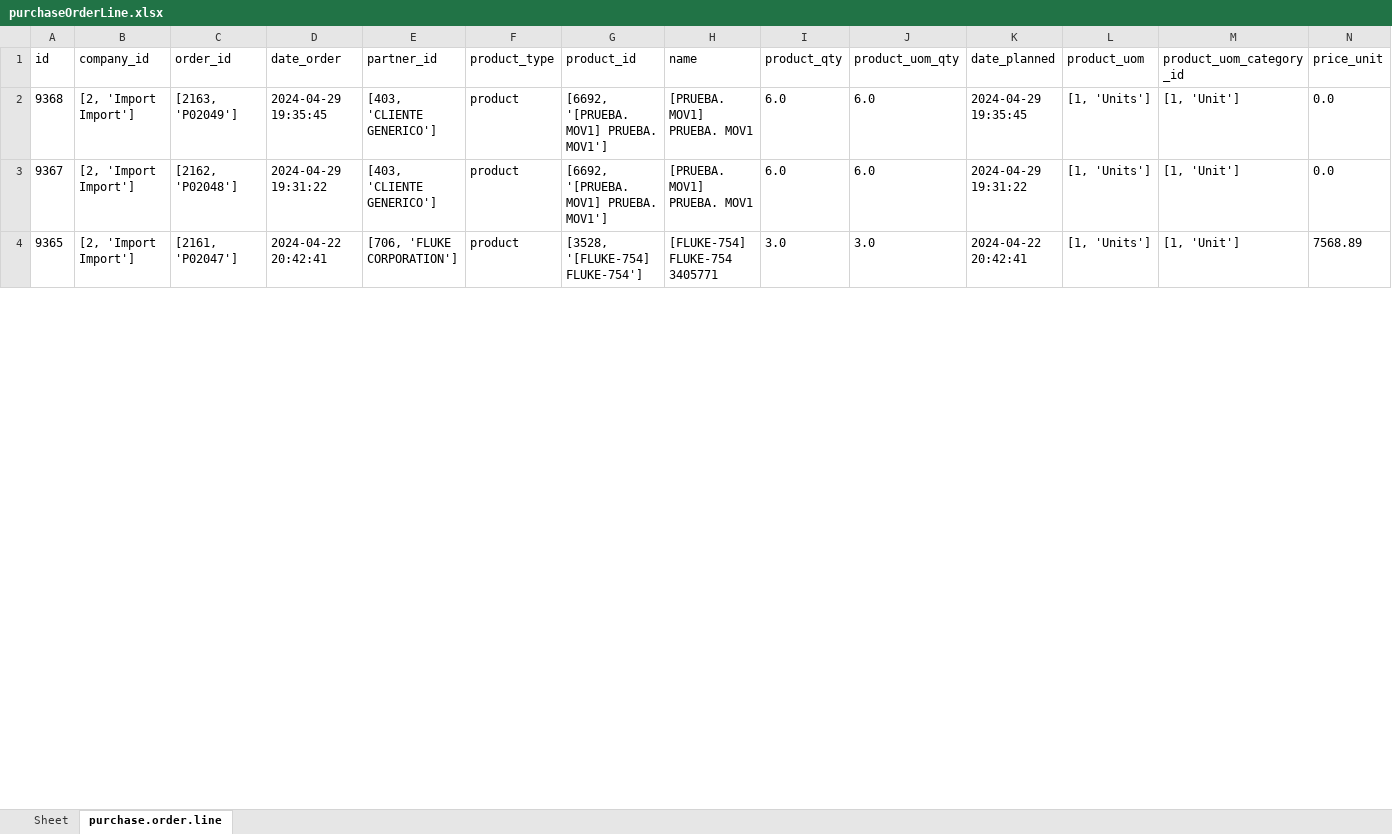
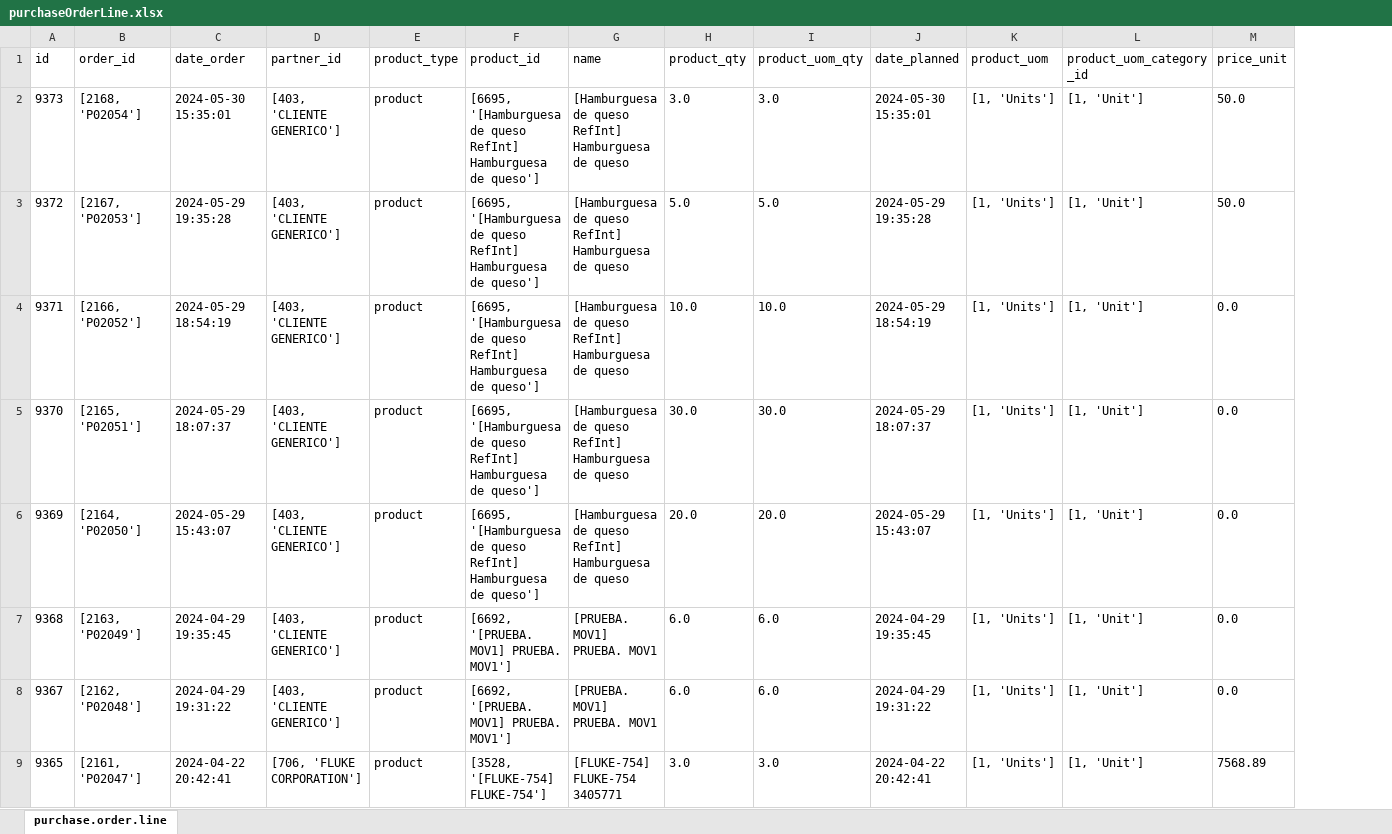
Before and after one commit to DevUserFromBeginning/my_odooextract, an Excel workbook: excel/purchaseOrderLine.xlsx, sheet purchase.order.line, drawn as a sheet; only a part is shown; values as stored, in another font and other column widths than the file's, no borders; removed rows and columns are numbered as before the commit, all else as after; rows hold the shown columns only; the diff covers the shown part only; the diff names each change by its address in the sheet, - before the commit and + after, or states it on an @@ line.

```diff
--- a/excel/purchaseOrderLine.xlsx (sheet purchase.order.line)
+++ b/excel/purchaseOrderLine.xlsx (sheet purchase.order.line)
-sheet tab: Sheet
-column B (company_id), rows 2-4: all [2, 'Import Import']
+row 2: 9373 | [2168, 'P02054'] | 2024-05-30 15:35:01 | [403, 'CLIENTE GENERICO'] | product | [6695, '[Hamburguesa de queso RefInt] Hamburguesa de queso'] | [Hamburguesa de queso RefInt] Hamburguesa de queso | 3.0 | 3.0 | 2024-05-30 15:35:01 | [1, 'Units'] | [1, 'Unit'] | 50.0
+row 3: 9372 | [2167, 'P02053'] | 2024-05-29 19:35:28 | [403, 'CLIENTE GENERICO'] | product | [6695, '[Hamburguesa de queso RefInt] Hamburguesa de queso'] | [Hamburguesa de queso RefInt] Hamburguesa de queso | 5.0 | 5.0 | 2024-05-29 19:35:28 | [1, 'Units'] | [1, 'Unit'] | 50.0
+row 4: 9371 | [2166, 'P02052'] | 2024-05-29 18:54:19 | [403, 'CLIENTE GENERICO'] | product | [6695, '[Hamburguesa de queso RefInt] Hamburguesa de queso'] | [Hamburguesa de queso RefInt] Hamburguesa de queso | 10.0 | 10.0 | 2024-05-29 18:54:19 | [1, 'Units'] | [1, 'Unit'] | 0.0
+row 5: 9370 | [2165, 'P02051'] | 2024-05-29 18:07:37 | [403, 'CLIENTE GENERICO'] | product | [6695, '[Hamburguesa de queso RefInt] Hamburguesa de queso'] | [Hamburguesa de queso RefInt] Hamburguesa de queso | 30.0 | 30.0 | 2024-05-29 18:07:37 | [1, 'Units'] | [1, 'Unit'] | 0.0
+row 6: 9369 | [2164, 'P02050'] | 2024-05-29 15:43:07 | [403, 'CLIENTE GENERICO'] | product | [6695, '[Hamburguesa de queso RefInt] Hamburguesa de queso'] | [Hamburguesa de queso RefInt] Hamburguesa de queso | 20.0 | 20.0 | 2024-05-29 15:43:07 | [1, 'Units'] | [1, 'Unit'] | 0.0
```
Also changed, not shown: 103 edited cells elsewhere in this sheet, excel/purchaseOrder.xlsx, excel/saleOrder.xlsx, 20 other files.
